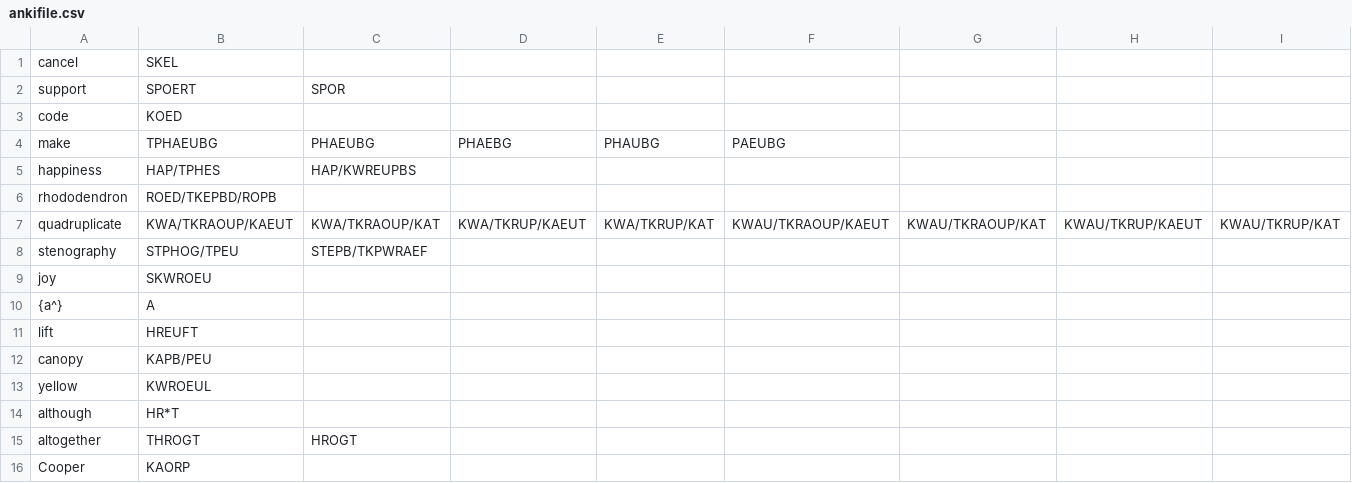
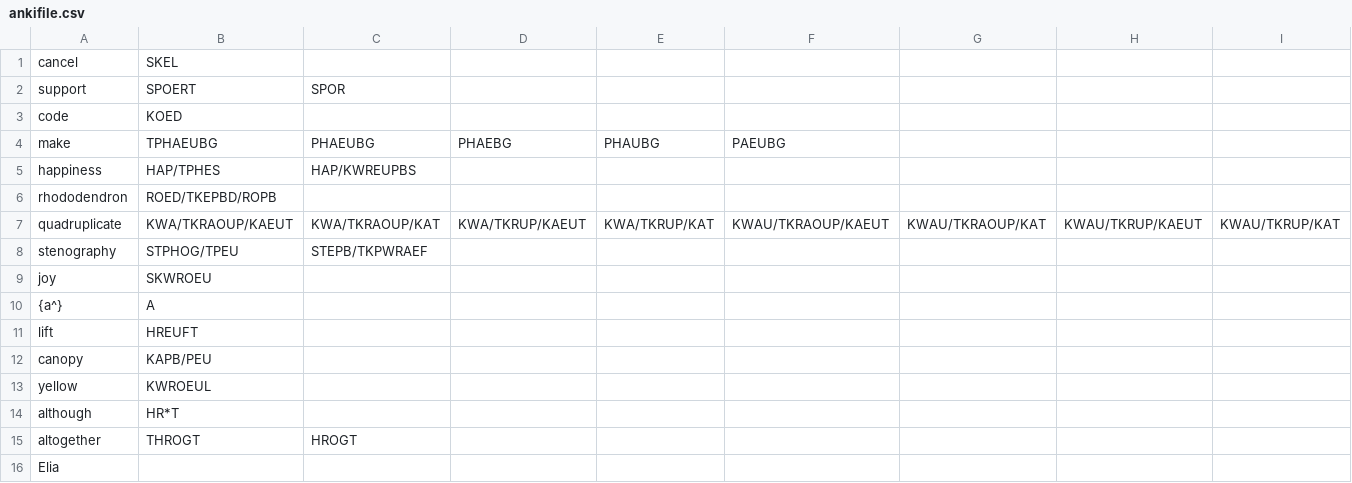
Before and after one commit to cshapard26/steno-anki-engine, a CSV file: outputs/ankifile.csv, drawn as a sheet; only a part is shown; removed rows and columns are numbered as before the commit, all else as after; rows hold the shown columns only; the diff names each change by its address in the sheet, - before the commit and + after, or states it on an @@ line.

```diff
--- a/outputs/ankifile.csv
+++ b/outputs/ankifile.csv
-row 16: Cooper | KAORP
+row 16: Elia
```
Also changed, not shown: 7 other files.
